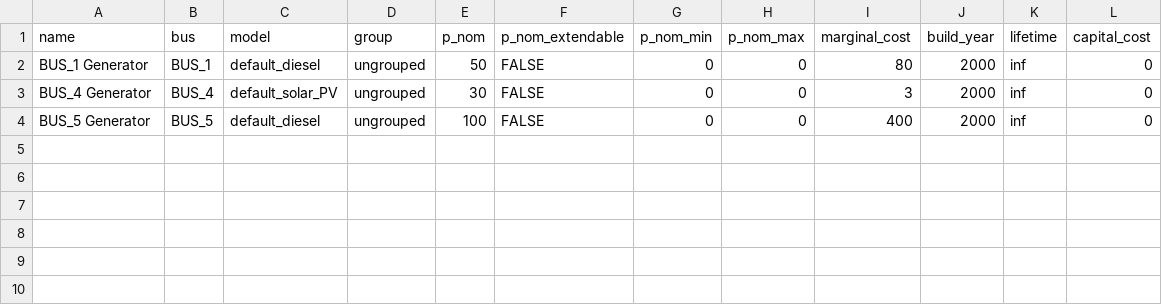
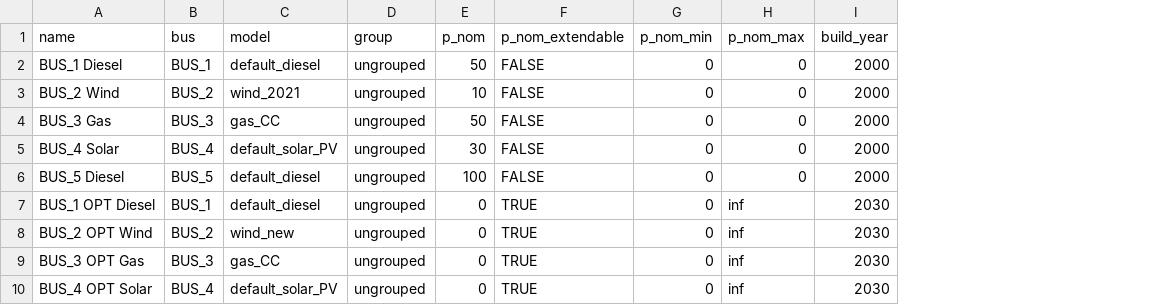
Before and after one commit to NRCan/pypsa-canada, a CSV file: example/model/minimal_model/generators.csv, drawn as a sheet; removed rows and columns are numbered as before the commit, all else as after; the diff names each change by its address in the sheet, - before the commit and + after, or states it on an @@ line.

```diff
--- a/example/model/minimal_model/generators.csv
+++ b/example/model/minimal_model/generators.csv
-column I (marginal_cost), rows 2-4: 80 | 3 | 400
-column K (lifetime), rows 2-4: all inf
-column L (capital_cost), rows 2-4: all 0
-A2 (name): BUS_1 Generator
+A2 (name): BUS_1 Diesel
+row 3: BUS_2 Wind | BUS_2 | wind_2021 | ungrouped | 10 | FALSE | 0 | 0 | 2000
+row 4: BUS_3 Gas | BUS_3 | gas_CC | ungrouped | 50 | FALSE | 0 | 0 | 2000
-A5 (name): BUS_4 Generator
+A5 (name): BUS_4 Solar
-A6 (name): BUS_5 Generator
+A6 (name): BUS_5 Diesel
+row 7: BUS_1 OPT Diesel | BUS_1 | default_diesel | ungrouped | 0 | TRUE | 0 | inf | 2030
+row 8: BUS_2 OPT Wind | BUS_2 | wind_new | ungrouped | 0 | TRUE | 0 | inf | 2030
+row 9: BUS_3 OPT Gas | BUS_3 | gas_CC | ungrouped | 0 | TRUE | 0 | inf | 2030
+row 10: BUS_4 OPT Solar | BUS_4 | default_solar_PV | ungrouped | 0 | TRUE | 0 | inf | 2030
```
Also changed, not shown: example/model/minimal_model/lines.csv, 29 other files.
